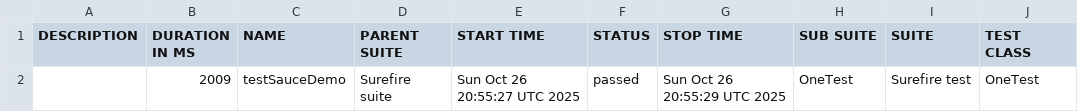
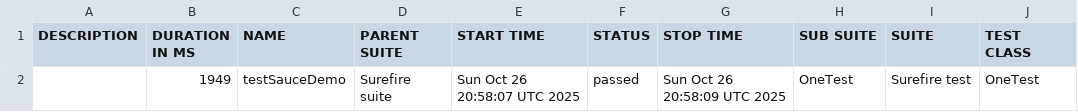
Before and after one commit to EldarAbdulhakov/testpages, a CSV file: 10/data/suites.csv, drawn as a sheet; only a part is shown; the diff names each change by its address in the sheet, - before the commit and + after, or states it on an @@ line.

```diff
--- a/10/data/suites.csv
+++ b/10/data/suites.csv
-B2 (DURATION IN MS): 2009
+B2 (DURATION IN MS): 1949
-E2 (START TIME): Sun Oct 26 20:55:27 UTC 2025
+E2 (START TIME): Sun Oct 26 20:58:07 UTC 2025
-G2 (STOP TIME): Sun Oct 26 20:55:29 UTC 2025
+G2 (STOP TIME): Sun Oct 26 20:58:09 UTC 2025
```
Also changed, not shown: 18 other files.
